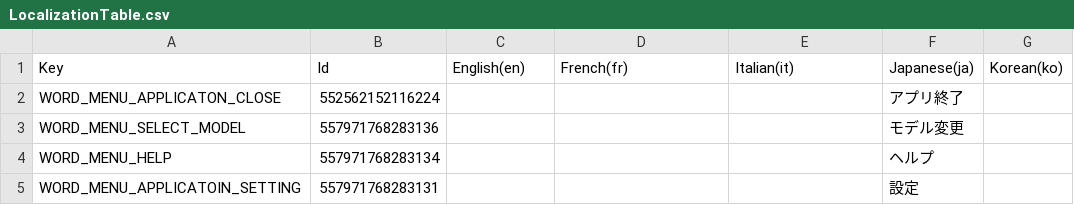
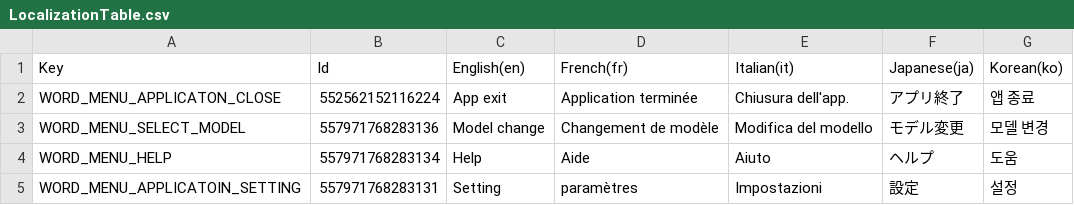
Before and after one commit to MidraLab/uDesktopMascot, a CSV file: Assets/uDesktopMascot/LocalizationTable/LocalizationTable.csv, drawn as a sheet.

```diff
--- a/Assets/uDesktopMascot/LocalizationTable/LocalizationTable.csv
+++ b/Assets/uDesktopMascot/LocalizationTable/LocalizationTable.csv
@@ -1,5 +1,5 @@
 Key,Id,English(en),French(fr),Italian(it),Japanese(ja),Korean(ko)
-"WORD_MENU_APPLICATON_CLOSE",552562152116224,,,,"アプリ終了",
-"WORD_MENU_SELECT_MODEL",557971768283136,,,,"モデル変更",
-"WORD_MENU_HELP",557971768283134,,,,"ヘルプ",
-"WORD_MENU_APPLICATOIN_SETTING",557971768283131,,,,"設定",
+"WORD_MENU_APPLICATON_CLOSE",552562152116224,"App exit","Application terminée","Chiusura dell'app.","アプリ終了","앱 종료"
+"WORD_MENU_SELECT_MODEL",557971768283136,"Model change","Changement de modèle","Modifica del modello","モデル変更","모델 변경"
+"WORD_MENU_HELP",557971768283134,"Help","Aide","Aiuto","ヘルプ","도움"
+"WORD_MENU_APPLICATOIN_SETTING",557971768283131,"Setting","paramètres","Impostazioni","設定","설정"
```
